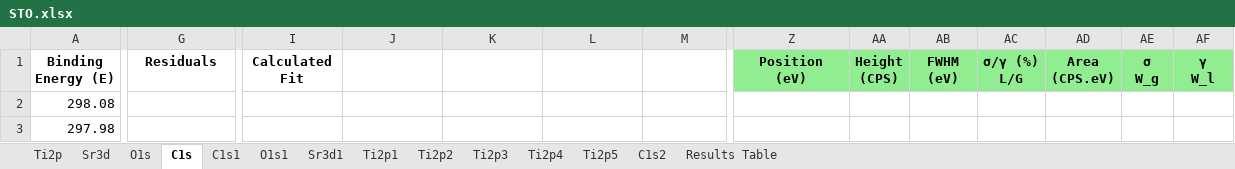
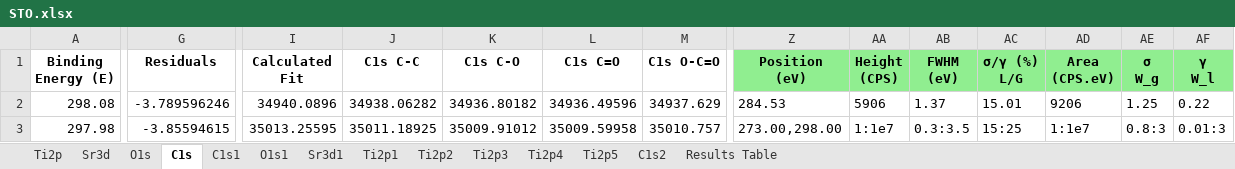
Before and after one commit to KherveFitting/KherveFitting, an Excel workbook: DATA/UKSAF/STO.xlsx, sheet C1s, drawn as a sheet; only a part is shown, gaps mark what is left out; values as stored, in another font and other column widths than the file's, no borders; charts and pictures not drawn; the diff covers the shown part only; the diff names each change by its address in the sheet, - before the commit and + after, or states it on an @@ line.

```diff
--- a/DATA/UKSAF/STO.xlsx (sheet C1s)
+++ b/DATA/UKSAF/STO.xlsx (sheet C1s)
-J1: (empty)
+J1: C1s C-C
-K1: (empty)
+K1: C1s C-O
-L1: (empty)
+L1: C1s C=O
-M1: (empty)
+M1: C1s O-C=O
-G2 (Residuals): (empty)
+G2 (Residuals): -3.789596246
-I2 (Calculated Fit): (empty)
+I2 (Calculated Fit): 34940.0896
-J2 (C1s C-C): (empty)
+J2 (C1s C-C): 34938.06282
-K2 (C1s C-O): (empty)
+K2 (C1s C-O): 34936.80182
-L2 (C1s C=O): (empty)
+L2 (C1s C=O): 34936.49596
-M2 (C1s O-C=O): (empty)
+M2 (C1s O-C=O): 34937.629
-Z2 (Position (eV)): (empty)
+Z2 (Position (eV)): 284.53
-AA2 (Height (CPS)): (empty)
+AA2 (Height (CPS)): 5906
-AB2 (FWHM (eV)): (empty)
+AB2 (FWHM (eV)): 1.37
-AC2 (σ/γ (%) L/G): (empty)
+AC2 (σ/γ (%) L/G): 15.01
-AD2 (Area (CPS.eV)): (empty)
+AD2 (Area (CPS.eV)): 9206
-AE2 (σ W_g): (empty)
+AE2 (σ W_g): 1.25
-AF2 (γ W_l): (empty)
+AF2 (γ W_l): 0.22
-G3 (Residuals): (empty)
+G3 (Residuals): -3.85594615
-I3 (Calculated Fit): (empty)
+I3 (Calculated Fit): 35013.25595
-J3 (C1s C-C): (empty)
+J3 (C1s C-C): 35011.18925
-K3 (C1s C-O): (empty)
+K3 (C1s C-O): 35009.91012
-L3 (C1s C=O): (empty)
+L3 (C1s C=O): 35009.59958
-M3 (C1s O-C=O): (empty)
+M3 (C1s O-C=O): 35010.757
-Z3 (Position (eV)): (empty)
+Z3 (Position (eV)): 273.00,298.00
-AA3 (Height (CPS)): (empty)
+AA3 (Height (CPS)): 1:1e7
-AB3 (FWHM (eV)): (empty)
+AB3 (FWHM (eV)): 0.3:3.5
-AC3 (σ/γ (%) L/G): (empty)
+AC3 (σ/γ (%) L/G): 15:25
-AD3 (Area (CPS.eV)): (empty)
+AD3 (Area (CPS.eV)): 1:1e7
-AE3 (σ W_g): (empty)
+AE3 (σ W_g): 0.8:3
-AF3 (γ W_l): (empty)
+AF3 (γ W_l): 0.01:3
```
Also changed, not shown: 1307 edited cells and cell formats elsewhere in this sheet, sheet C1s1, charts or pictures, 2 other files.
